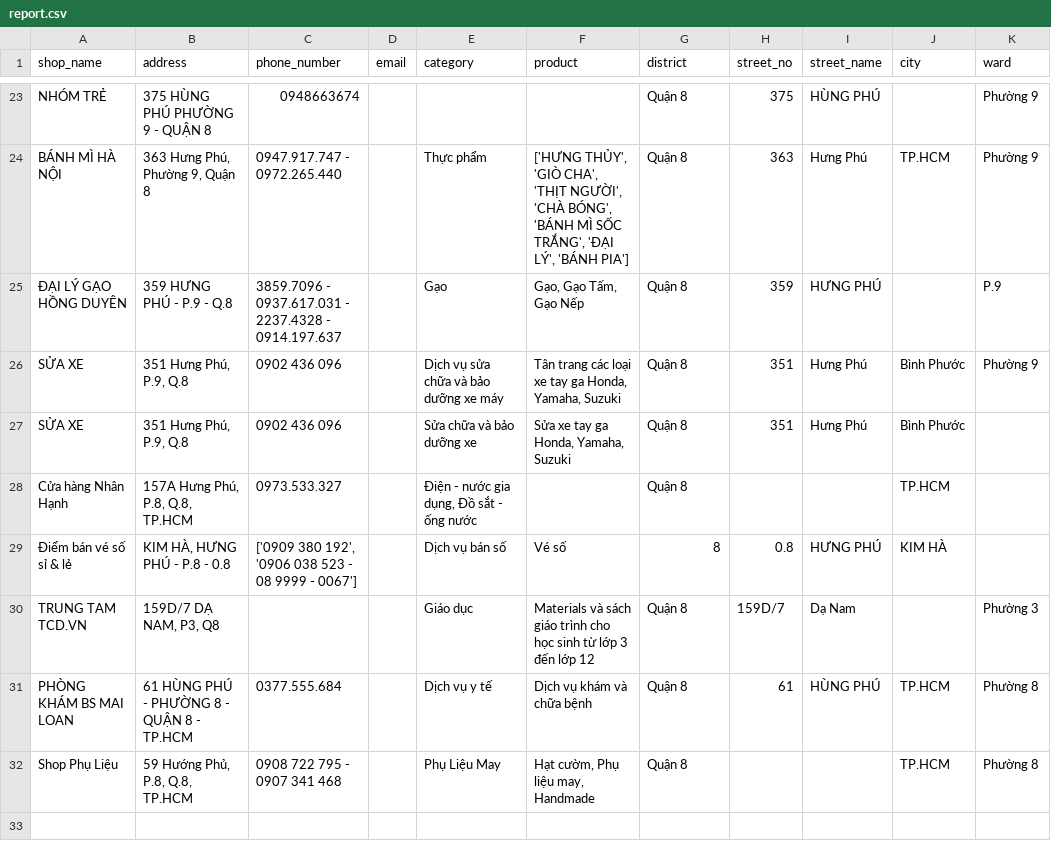
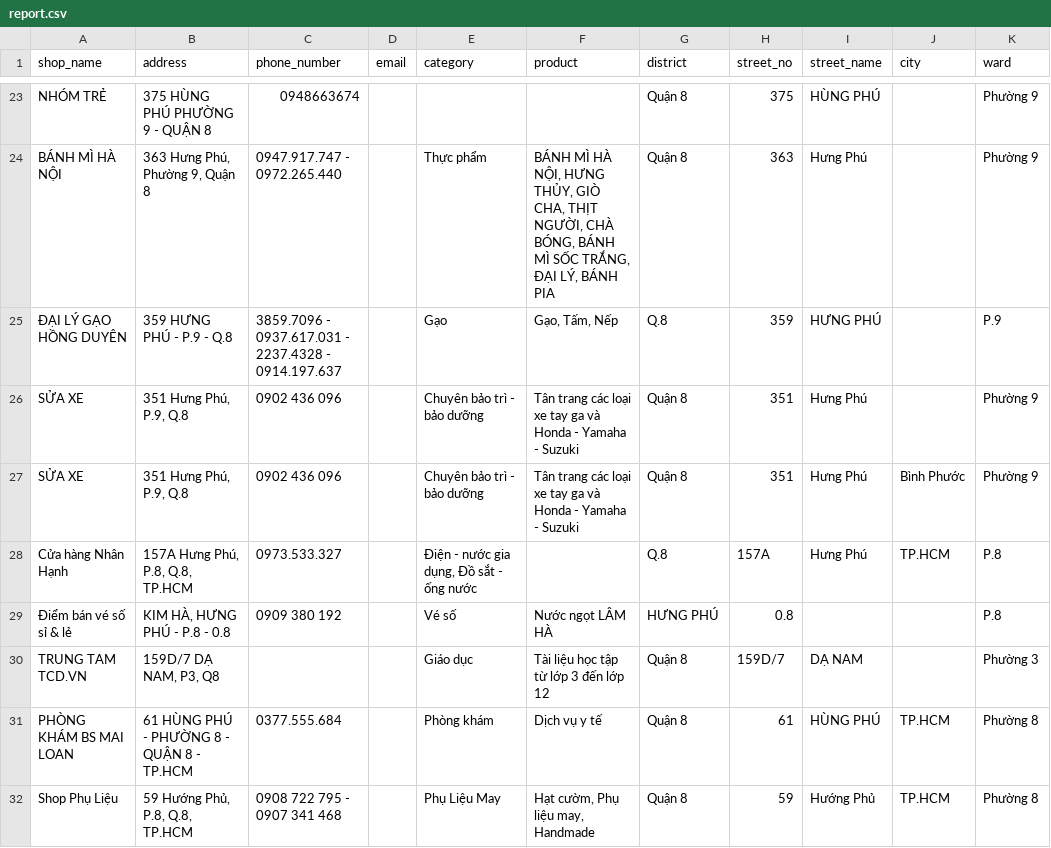
Before and after one commit to metwaroi31/Image-to-address, a CSV file: report.csv, drawn as a sheet; only a part is shown, gaps mark what is left out; the diff covers the shown part only; the diff names each change by its address in the sheet, - before the commit and + after, or states it on an @@ line.

```diff
--- a/report.csv
+++ b/report.csv
-F24 (product): ['HƯNG THỦY', 'GIÒ CHA', 'THỊT NGƯỜI', 'CHÀ BÓNG', 'BÁNH MÌ SỐC TRẮNG', 'ĐẠI LÝ', 'BÁNH PIA']
+F24 (product): BÁNH MÌ HÀ NỘI, HƯNG THỦY, GIÒ CHA, THỊT NGƯỜI, CHÀ BÓNG, BÁNH MÌ SỐC TRẮNG, ĐẠI LÝ, BÁNH PIA
-J24 (city): TP.HCM
+J24 (city): (empty)
-F25 (product): Gạo, Gạo Tấm, Gạo Nếp
+F25 (product): Gạo, Tấm, Nếp
-G25 (district): Quận 8
+G25 (district): Q.8
-E26 (category): Dịch vụ sửa chữa và bảo dưỡng xe máy
+E26 (category): Chuyên bảo trì - bảo dưỡng
-F26 (product): …tay ga Honda, Yamaha, Suzuki
+F26 (product): …tay ga và Honda - Yamaha - Suzuki
-J26 (city): Bình Phước
+J26 (city): (empty)
-E27 (category): Sửa chữa và bảo dưỡng xe
+E27 (category): Chuyên bảo trì - bảo dưỡng
-F27 (product): Sửa xe tay ga Honda, Yamaha, Suzuki
+F27 (product): Tân trang các loại xe tay ga và Honda - Yamaha - Suzuki
-K27 (ward): (empty)
+K27 (ward): Phường 9
-G28 (district): Quận 8
+G28 (district): Q.8
-H28 (street_no): (empty)
+H28 (street_no): 157A
-I28 (street_name): (empty)
+I28 (street_name): Hưng Phú
-K28:K29 (ward): (empty)
+K28:K29 (ward): P.8
-C29 (phone_number): ['0909 380 192', '0906 038 523 - 08 9999 - 0067']
+C29 (phone_number): 0909 380 192
-E29 (category): Dịch vụ bán số
+E29 (category): Vé số
-F29 (product): Vé số
+F29 (product): Nước ngọt LÂM HÀ
-G29 (district): 8
+G29 (district): HƯNG PHÚ
-I29 (street_name): HƯNG PHÚ
+I29 (street_name): (empty)
-J29 (city): KIM HÀ
+J29 (city): (empty)
-F30 (product): Materials và sách giáo trình cho học sinh từ lớp…
+F30 (product): Tài liệu học tập từ lớp…
-I30 (street_name): Dạ Nam
+I30 (street_name): DẠ NAM
-E31 (category): Dịch vụ y tế
+E31 (category): Phòng khám
-F31 (product): Dịch vụ khám và chữa bệnh
+F31 (product): Dịch vụ y tế
-H32 (street_no): (empty)
+H32 (street_no): 59
-I32 (street_name): (empty)
+I32 (street_name): Hướng Phủ
```
Also changed, not shown: 4 added rows, 4 removed rows and 60 edited cells elsewhere in this file, 2 other files.
